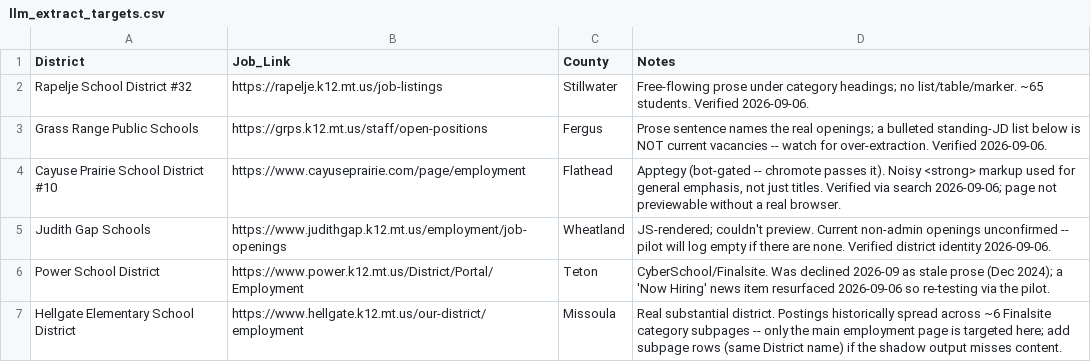
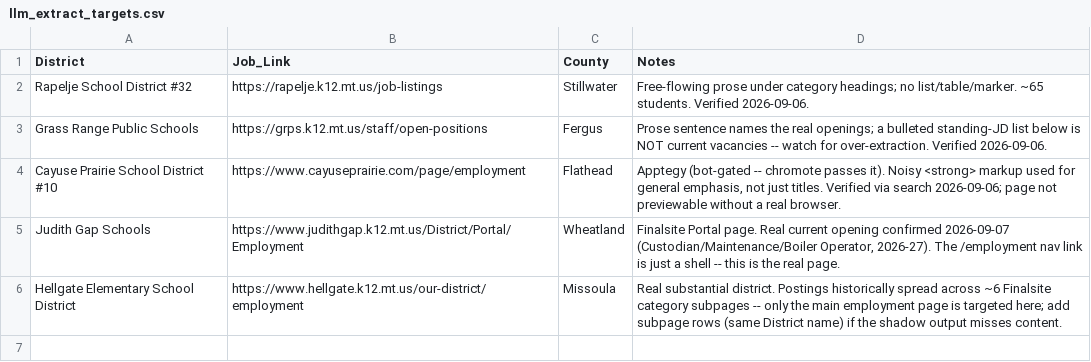
Before and after one commit to bostickmike/Montana-Education-Jobs-Dashboard, a CSV file: llm_extract_targets.csv, drawn as a sheet.

```diff
--- a/llm_extract_targets.csv
+++ b/llm_extract_targets.csv
@@ -4,4 +4,3 @@ Grass Range Public Schools,https://grps.k12.mt.us/staff/open-positions,Fergus,"P
 Cayuse Prairie School District #10,https://www.cayuseprairie.com/page/employment,Flathead,"Apptegy (bot-gated -- chromote passes it). Noisy <strong> markup used for general emphasis, not just titles. Verified via search 2026-09-06; page not previewable without a real browser."
-Judith Gap Schools,https://www.judithgap.k12.mt.us/employment/job-openings,Wheatland,"JS-rendered; couldn't preview. Current non-admin openings unconfirmed -- pilot will log empty if there are none. Verified district identity 2026-09-06."
-Power School District,https://www.power.k12.mt.us/District/Portal/Employment,Teton,"CyberSchool/Finalsite. Was declined 2026-09 as stale prose (Dec 2024); a 'Now Hiring' news item resurfaced 2026-09-06 so re-testing via the pilot."
+Judith Gap Schools,https://www.judithgap.k12.mt.us/District/Portal/Employment,Wheatland,"Finalsite Portal page. Real current opening confirmed 2026-09-07 (Custodian/Maintenance/Boiler Operator, 2026-27). The /employment nav link is just a shell -- this is the real page."
 Hellgate Elementary School District,https://www.hellgate.k12.mt.us/our-district/employment,Missoula,"Real substantial district. Postings historically spread across ~6 Finalsite category subpages -- only the main employment page is targeted here; add subpage rows (same District name) if the shadow output misses content."
```
Also changed, not shown: 3 other files.
